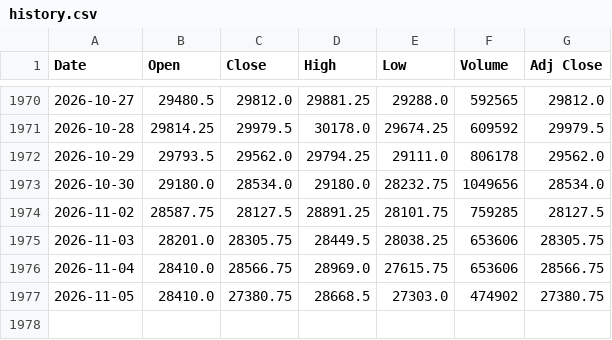
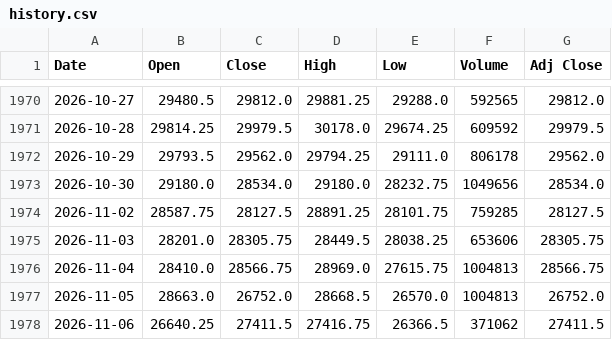
Before and after one commit to Chief-rich/nasdaq100-data, a CSV file: data/nq_daily/history.csv, drawn as a sheet; only a part is shown, gaps mark what is left out.

```diff
--- a/data/nq_daily/history.csv
+++ b/data/nq_daily/history.csv
@@ -1975,3 +1975,4 @@ Date,Open,Close,High,Low,Volume,Adj Close
 2026-11-03,28201.0,28305.75,28449.5,28038.25,653606,28305.75
-2026-11-04,28410.0,28566.75,28969.0,27615.75,653606,28566.75
-2026-11-05,28410.0,27380.75,28668.5,27303.0,474902,27380.75
+2026-11-04,28410.0,28566.75,28969.0,27615.75,1004813,28566.75
+2026-11-05,28663.0,26752.0,28668.5,26570.0,1004813,26752.0
+2026-11-06,26640.25,27411.5,27416.75,26366.5,371062,27411.5
```
Also changed, not shown: data/ndx_daily/history.csv, 15 other files.
